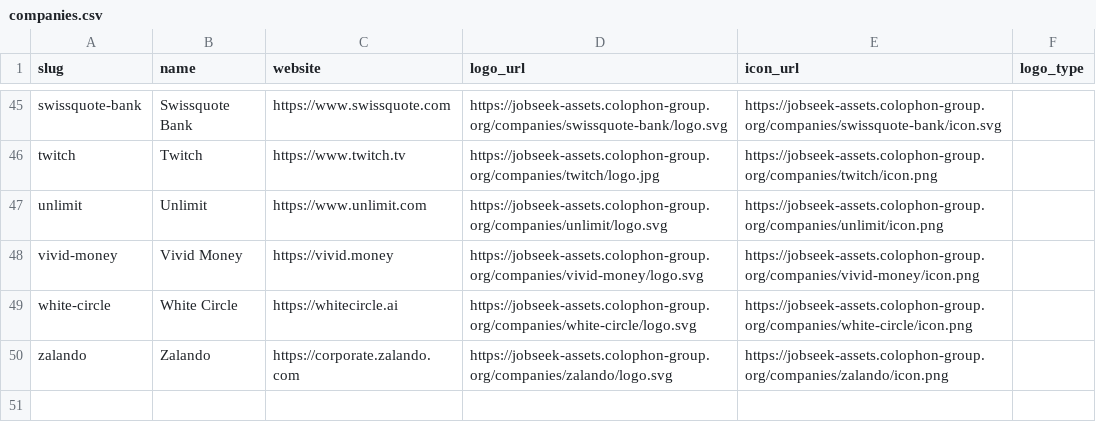
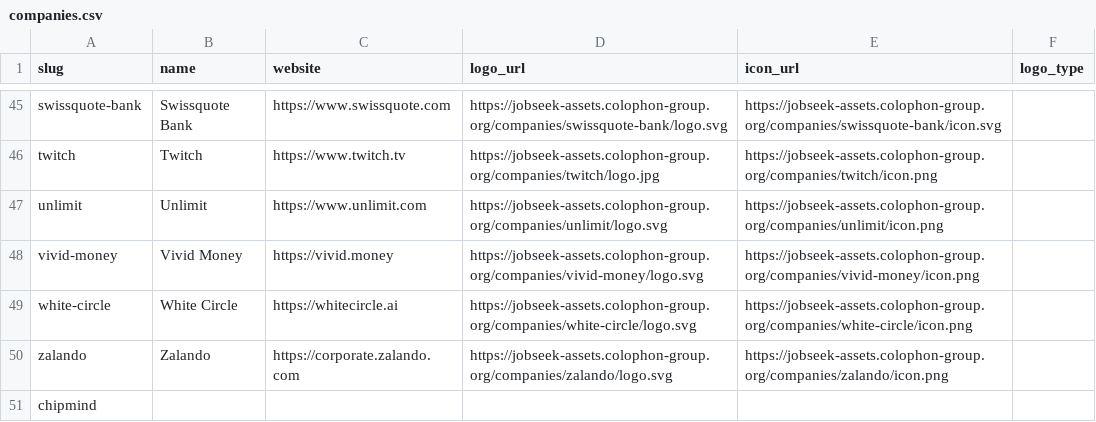
Before and after one commit to colophon-group/jobseek, a CSV file: apps/crawler/data/companies.csv, drawn as a sheet; only a part is shown, gaps mark what is left out; the diff names each change by its address in the sheet, - before the commit and + after, or states it on an @@ line.

```diff
--- a/apps/crawler/data/companies.csv
+++ b/apps/crawler/data/companies.csv
+row 51: chipmind
```
